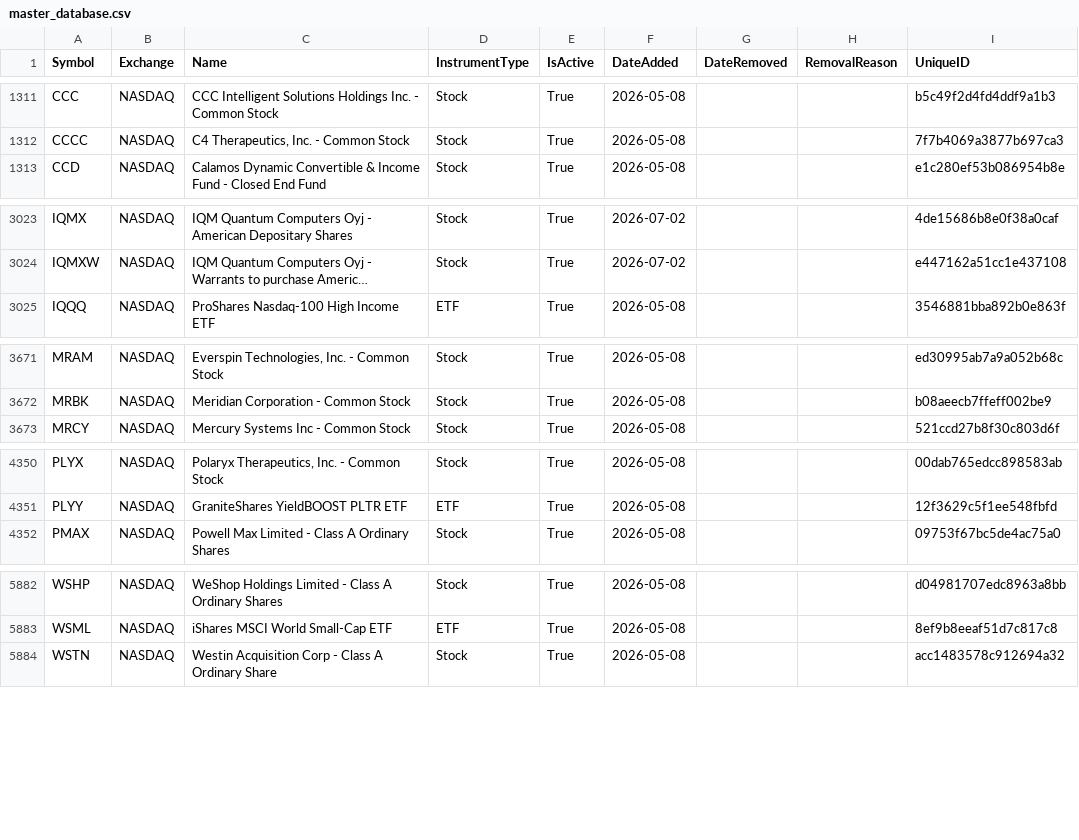
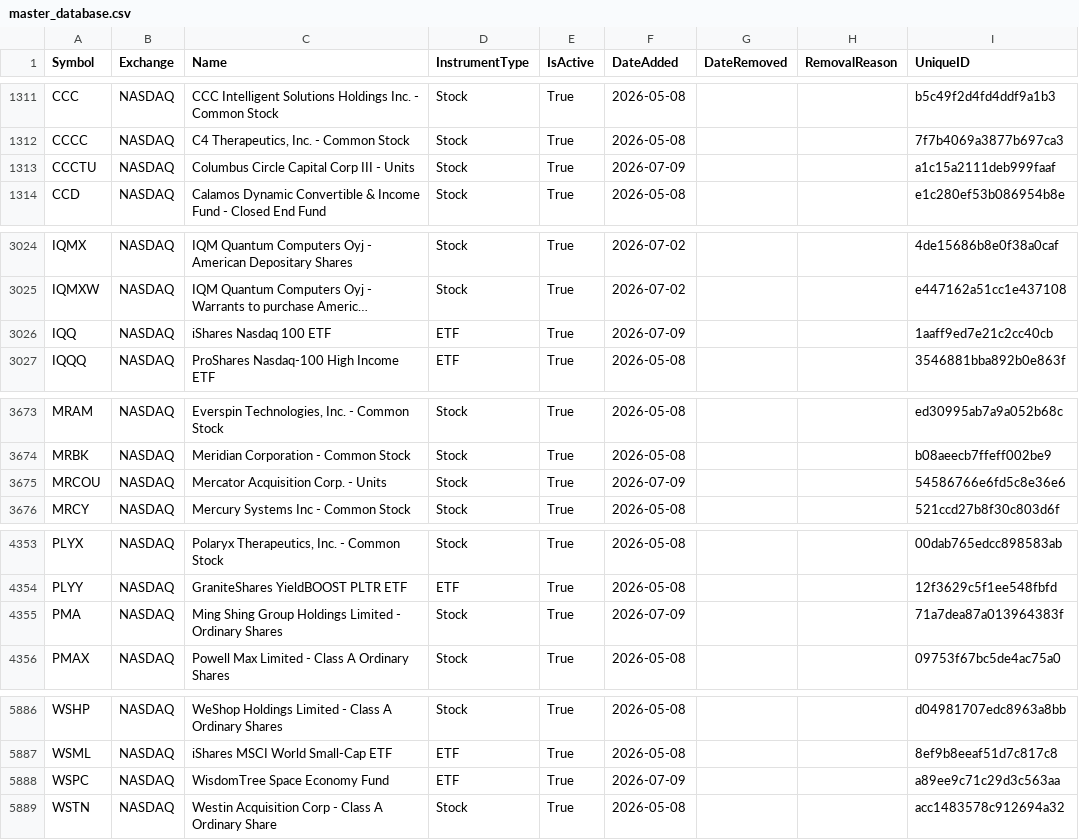
Before and after one commit to mrft/ticker-chronicle, a CSV file: data/master_database.csv, drawn as a sheet; only a part is shown, gaps mark what is left out; long unchanged cells end in …; the diff covers the shown part only; the diff names each change by its address in the sheet, - before the commit and + after, or states it on an @@ line.

```diff
--- a/data/master_database.csv
+++ b/data/master_database.csv
+row 1313: CCCTU | NASDAQ | Columbus Circle Capital Corp III - Units | Stock | True | 2026-07-09 |  |  | a1c15a2111deb999faaf
+row 3026: IQQ | NASDAQ | iShares Nasdaq 100 ETF | ETF | True | 2026-07-09 |  |  | 1aaff9ed7e21c2cc40cb
+row 3675: MRCOU | NASDAQ | Mercator Acquisition Corp. - Units | Stock | True | 2026-07-09 |  |  | 54586766e6fd5c8e36e6
+row 4355: PMA | NASDAQ | Ming Shing Group Holdings Limited - Ordinary Shares | Stock | True | 2026-07-09 |  |  | 71a7dea87a013964383f
+row 5888: WSPC | NASDAQ | WisdomTree Space Economy Fund | ETF | True | 2026-07-09 |  |  | a89ee9c71c29d3c563aa
```
Also changed, not shown: 1 added row and 9 edited cells elsewhere in this file, data/raw/amex.csv, data/raw/nasdaq.csv, 2 other files.
